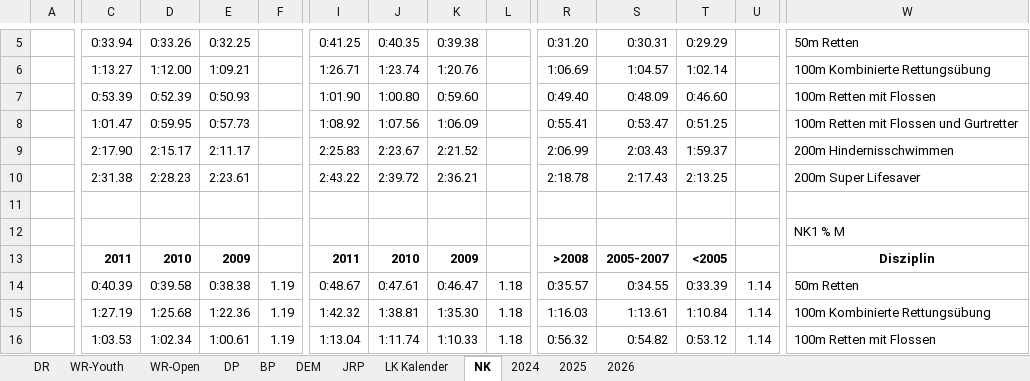
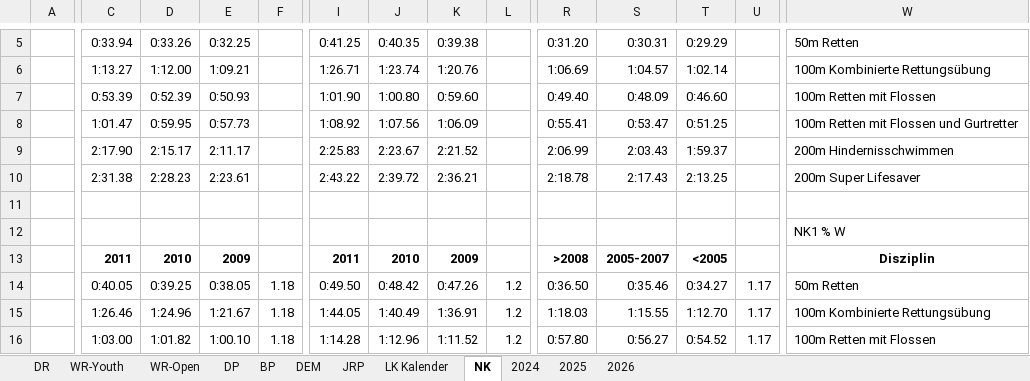
Before and after one commit to jp-gnad/Lifesaving_Baden, an Excel workbook: web/utilities/records_kriterien.xlsx, sheet NK, drawn as a sheet; only a part is shown, gaps mark what is left out; values as stored, in another font and other column widths than the file's, no borders; the diff covers the shown part only; the diff names each change by its address in the sheet, - before the commit and + after, or states it on an @@ line.

```diff
--- a/web/utilities/records_kriterien.xlsx (sheet NK)
+++ b/web/utilities/records_kriterien.xlsx (sheet NK)
-W12: NK1 % M
+W12: NK1 % W
-C14: 0:40.39
+C14: 0:40.05
-D14: 0:39.58
+D14: 0:39.25
-E14: 0:38.38
+E14: 0:38.05
-F14:F16: 1.19
+F14:F16: 1.18
-I14: 0:48.67
+I14: 0:49.50
-J14: 0:47.61
+J14: 0:48.42
-K14: 0:46.47
+K14: 0:47.26
-L14:L16: 1.18
+L14:L16: 1.2
-R14: 0:35.57
+R14: 0:36.50
-S14: 0:34.55
+S14: 0:35.46
-T14: 0:33.39
+T14: 0:34.27
-U14:U16: 1.14
+U14:U16: 1.17
-C15: 1:27.19
+C15: 1:26.46
-D15: 1:25.68
+D15: 1:24.96
-E15: 1:22.36
+E15: 1:21.67
-I15: 1:42.32
+I15: 1:44.05
-J15: 1:38.81
+J15: 1:40.49
-K15: 1:35.30
+K15: 1:36.91
-R15: 1:16.03
+R15: 1:18.03
-S15: 1:13.61
+S15: 1:15.55
-T15: 1:10.84
+T15: 1:12.70
-C16: 1:03.53
+C16: 1:03.00
-D16: 1:02.34
+D16: 1:01.82
-E16: 1:00.61
+E16: 1:00.10
-I16: 1:13.04
+I16: 1:14.28
-J16: 1:11.74
+J16: 1:12.96
-K16: 1:10.33
+K16: 1:11.52
-R16: 0:56.32
+R16: 0:57.80
-S16: 0:54.82
+S16: 0:56.27
-T16: 0:53.12
+T16: 0:54.52
```
Also changed, not shown: 36 edited cells elsewhere in this sheet, sheet JRP.
